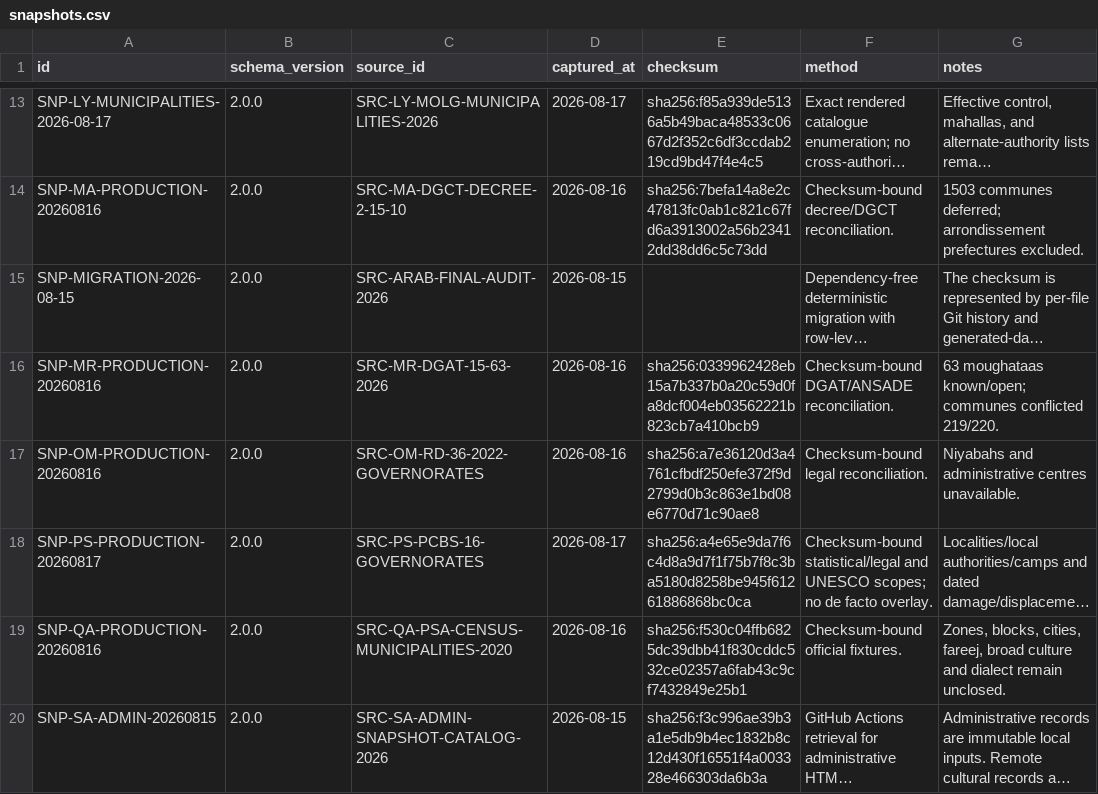
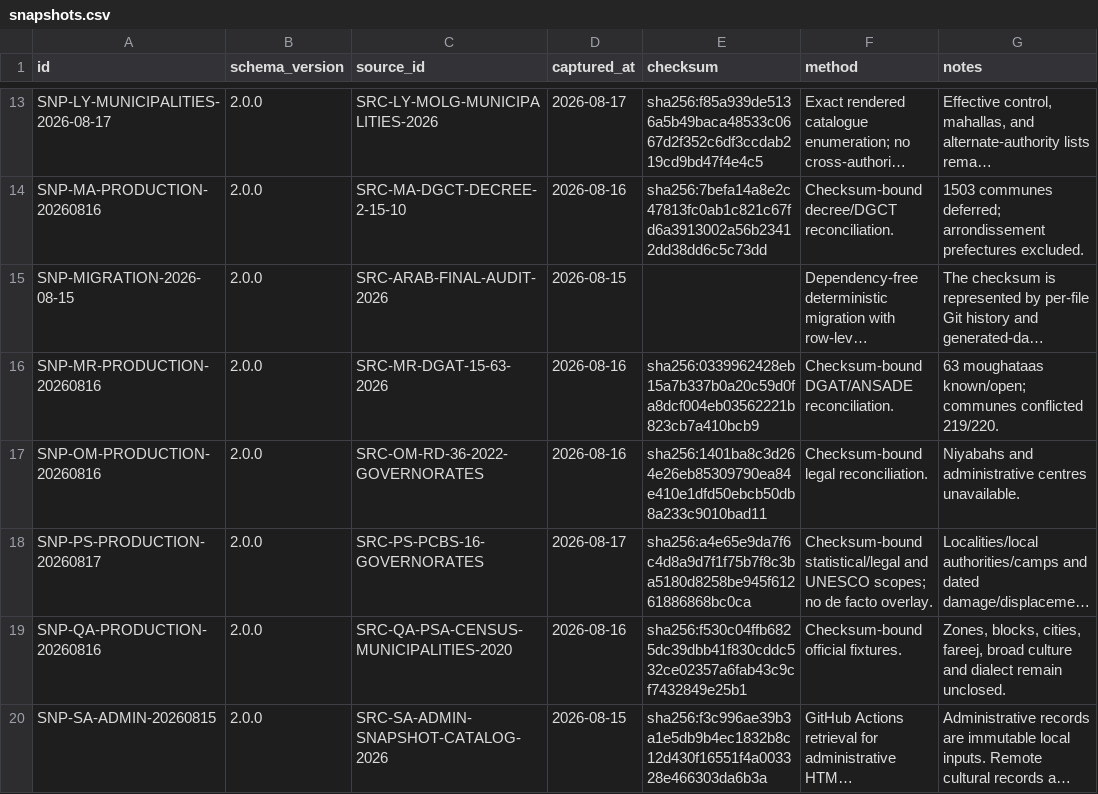
Before and after one commit to hishamalmushrea-cloud/arab, a CSV file: generated/csv/snapshots.csv, drawn as a sheet; only a part is shown, gaps mark what is left out; long unchanged cells end in …; the diff names each change by its address in the sheet, - before the commit and + after, or states it on an @@ line.

```diff
--- a/generated/csv/snapshots.csv
+++ b/generated/csv/snapshots.csv
-E17 (checksum): sha256:a7e36120d3a4761cfbdf250efe372f9d2799d0b3c863e1bd08e6770d71c90ae8
+E17 (checksum): sha256:1401ba8c3d264e26eb85309790ea84e410e1dfd50ebcb50db8a233c9010bad11
```
Also changed, not shown: generated/csv/sources.csv, 29 other files.
